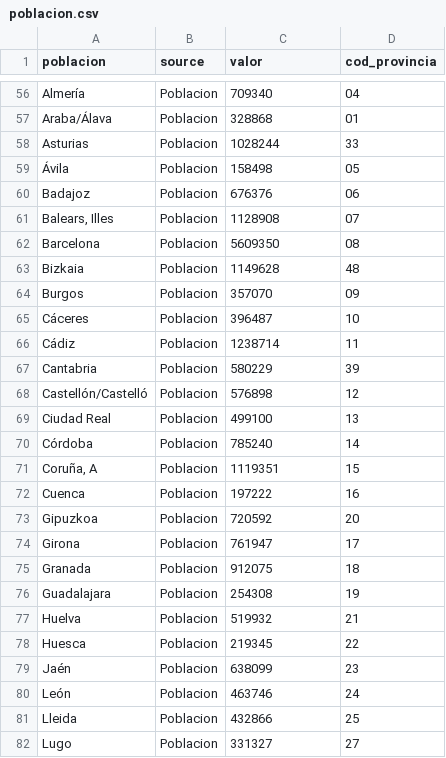
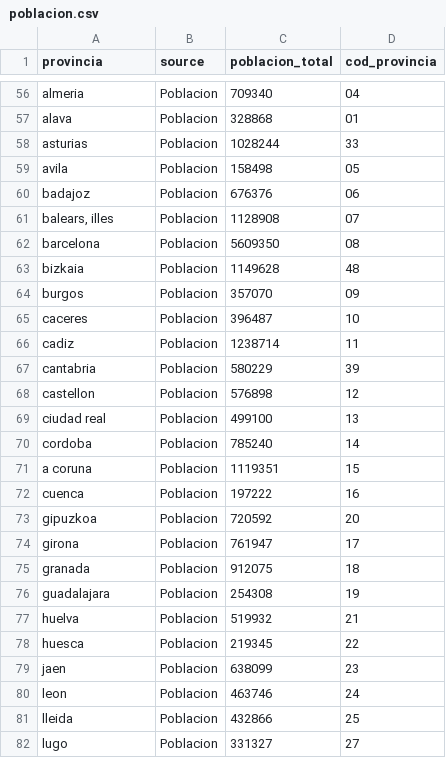
Before and after one commit to pablo98al/Proyecto_Final, a CSV file: Pre - Proyecto/Output/poblacion.csv, drawn as a sheet; only a part is shown, gaps mark what is left out; the diff covers the shown part only; the diff names each change by its address in the sheet, - before the commit and + after, or states it on an @@ line.

```diff
--- a/Pre - Proyecto/Output/poblacion.csv
+++ b/Pre - Proyecto/Output/poblacion.csv
-A1: poblacion
+A1: provincia
-C1: valor
+C1: poblacion_total
-A56 (provincia): Almería
+A56 (provincia): almeria
-A57 (provincia): Araba/Álava
+A57 (provincia): alava
-A58 (provincia): Asturias
+A58 (provincia): asturias
-A59 (provincia): Ávila
+A59 (provincia): avila
-A60 (provincia): Badajoz
+A60 (provincia): badajoz
-A61 (provincia): Balears, Illes
+A61 (provincia): balears, illes
-A62 (provincia): Barcelona
+A62 (provincia): barcelona
-A63 (provincia): Bizkaia
+A63 (provincia): bizkaia
-A64 (provincia): Burgos
+A64 (provincia): burgos
-A65 (provincia): Cáceres
+A65 (provincia): caceres
-A66 (provincia): Cádiz
+A66 (provincia): cadiz
-A67 (provincia): Cantabria
+A67 (provincia): cantabria
-A68 (provincia): Castellón/Castelló
+A68 (provincia): castellon
-A69 (provincia): Ciudad Real
+A69 (provincia): ciudad real
-A70 (provincia): Córdoba
+A70 (provincia): cordoba
-A71 (provincia): Coruña, A
+A71 (provincia): a coruna
-A72 (provincia): Cuenca
+A72 (provincia): cuenca
-A73 (provincia): Gipuzkoa
+A73 (provincia): gipuzkoa
-A74 (provincia): Girona
+A74 (provincia): girona
-A75 (provincia): Granada
+A75 (provincia): granada
-A76 (provincia): Guadalajara
+A76 (provincia): guadalajara
-A77 (provincia): Huelva
+A77 (provincia): huelva
-A78 (provincia): Huesca
+A78 (provincia): huesca
-A79 (provincia): Jaén
+A79 (provincia): jaen
-A80 (provincia): León
+A80 (provincia): leon
-A81 (provincia): Lleida
+A81 (provincia): lleida
-A82 (provincia): Lugo
+A82 (provincia): lugo
```
Also changed, not shown: 77 edited cells elsewhere in this file, 3 other files.
